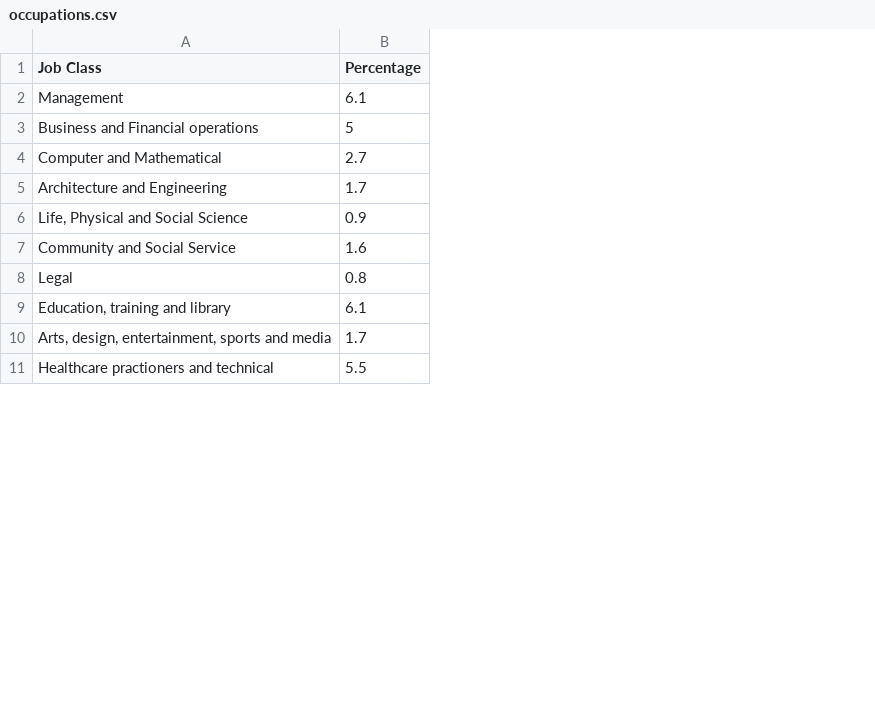
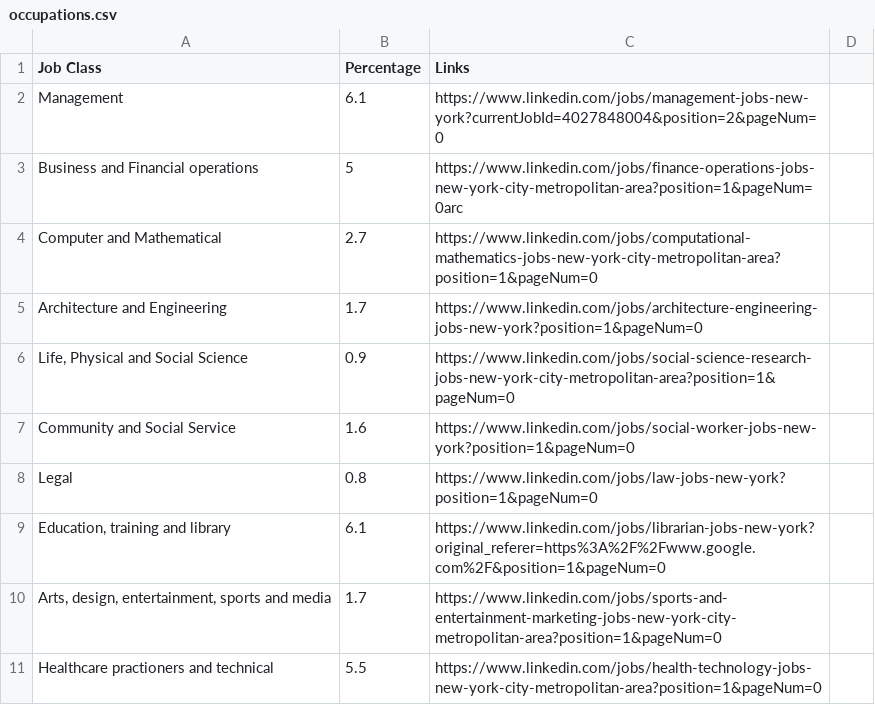
Before and after one commit to du-a-backflip/dbaig50, a CSV file: 13_tempwork/data/occupations.csv, drawn as a sheet; only a part is shown; the diff names each change by its address in the sheet, - before the commit and + after, or states it on an @@ line.

```diff
--- a/13_tempwork/data/occupations.csv
+++ b/13_tempwork/data/occupations.csv
+column C (Links), rows 2-11: https://www.linkedin.com/jobs/management-jobs-new-york?currentJobId=4027848004&position=2&pageNum=0 | https://www.linkedin.com/jobs/finance-operations-jobs-new-york-city-metropolitan-area?position=1&pageNum=0arc | https://www.linkedin.com/jobs/computational-mathematics-jobs-new-york-city-metropolitan-area?position=1&pageNum=0 | https://www.linkedin.com/jobs/architecture-engineering-jobs-new-york?position=1&pageNum=0 | https://www.linkedin.com/jobs/social-science-research-jobs-new-york-city-metropolitan-area?position=1&pageNum=0 | https://www.linkedin.com/jobs/social-worker-jobs-new-york?position=1&pageNum=0 | https://www.linkedin.com/jobs/law-jobs-new-york?position=1&pageNum=0 | https://www.linkedin.com/jobs/librarian-jobs-new-york?original_referer=https%3A%2F%2Fwww.google.com%2F&position=1&pageNum=0 | https://www.linkedin.com/jobs/sports-and-entertainment-marketing-jobs-new-york-city-metropolitan-area?position=1&pageNum=0 | https://www.linkedin.com/jobs/health-technology-jobs-new-york-city-metropolitan-area?position=1&pageNum=0
+column D, empty
```
Also changed, not shown: 2 other files.
